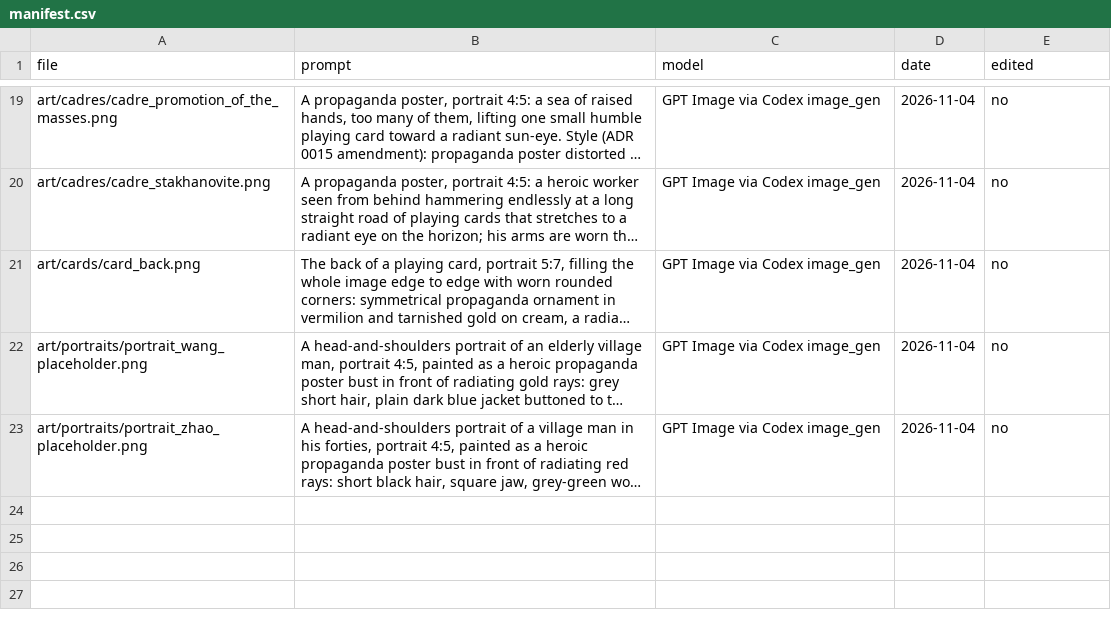
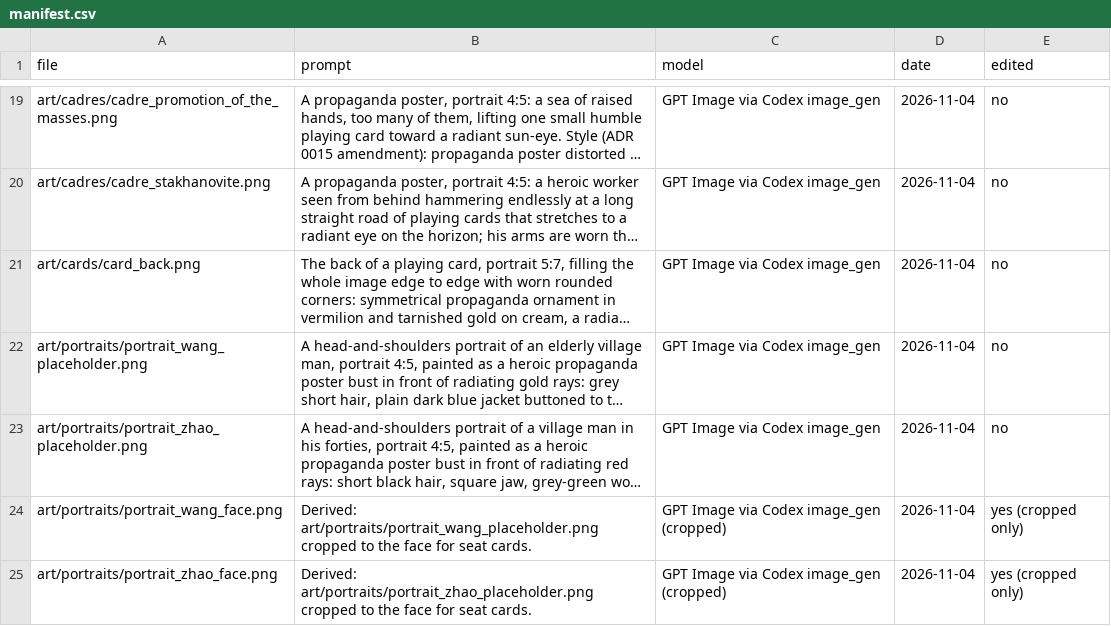
Before and after one commit to georgejieh/Commons, a CSV file: art/sources/manifest.csv, drawn as a sheet; only a part is shown, gaps mark what is left out; long unchanged cells end in …; the diff names each change by its address in the sheet, - before the commit and + after, or states it on an @@ line.

```diff
--- a/art/sources/manifest.csv
+++ b/art/sources/manifest.csv
+row 24: art/portraits/portrait_wang_face.png | Derived: art/portraits/portrait_wang_placeholder.png cropped to the face for seat cards. | GPT Image via Codex image_gen (cropped) | 2026-11-04 | yes (cropped only)
+row 25: art/portraits/portrait_zhao_face.png | Derived: art/portraits/portrait_zhao_placeholder.png cropped to the face for seat cards. | GPT Image via Codex image_gen (cropped) | 2026-11-04 | yes (cropped only)
```
Also changed, not shown: 6 other files.
